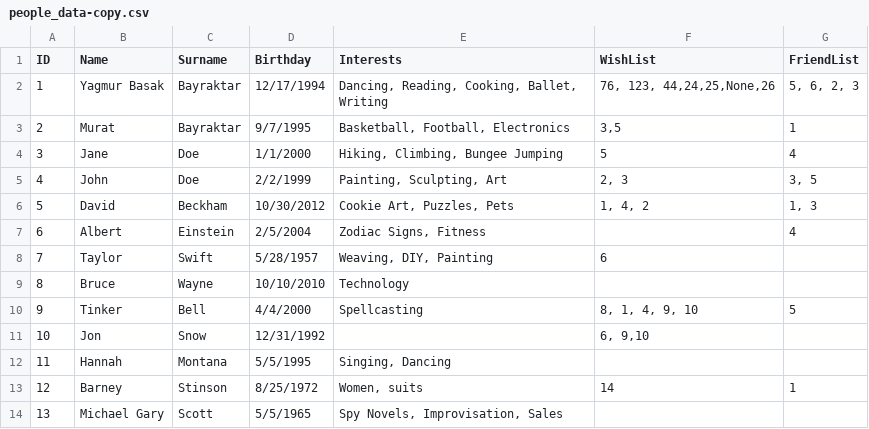
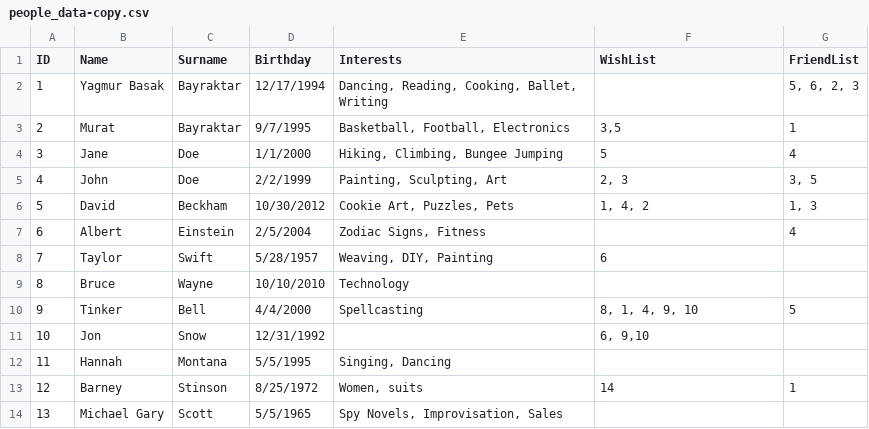
Before and after one commit to landog893/Gifter-2, a CSV file: data/people_data-copy.csv, drawn as a sheet.

```diff
--- a/data/people_data-copy.csv
+++ b/data/people_data-copy.csv
@@ -1,3 +1,3 @@
 ID,Name,Surname,Birthday,Interests,WishList,FriendList
-1,Yagmur Basak,Bayraktar,12/17/1994,"Dancing, Reading, Cooking, Ballet, Writing","76, 123, 44,24,25,None,26"," 5, 6, 2, 3"
+1,Yagmur Basak,Bayraktar,12/17/1994,"Dancing, Reading, Cooking, Ballet, Writing",," 5, 6, 2, 3"
 2,Murat,Bayraktar,9/7/1995,"Basketball, Football, Electronics","3,5",1
```
Also changed, not shown: 1 other file.
